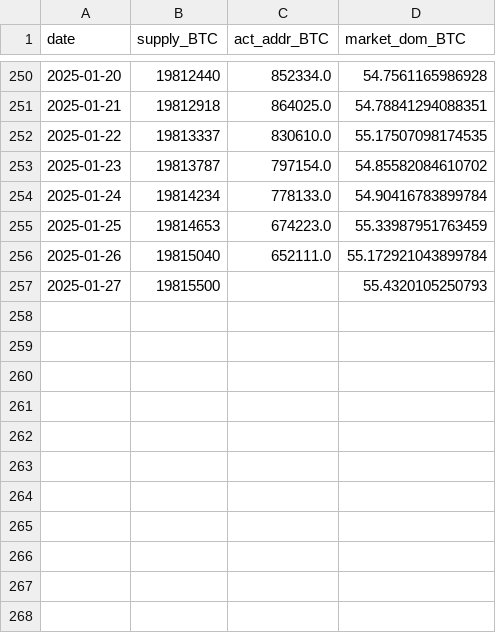
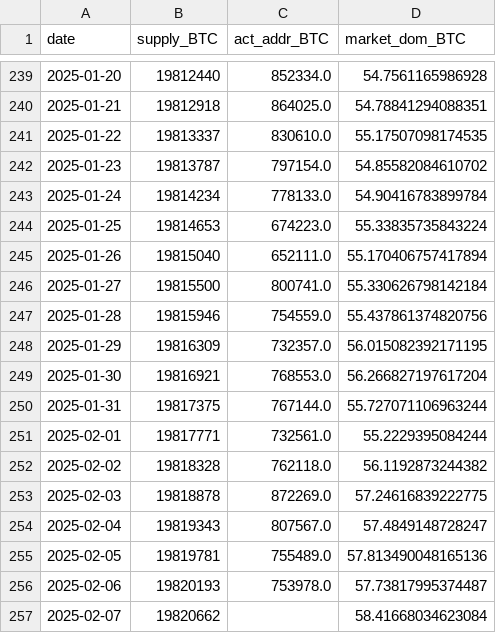
Before and after one commit to jeugregg/ocean_protocol_eth_pred, a CSV file: data/df_supply_BTC.csv, drawn as a sheet; only a part is shown, gaps mark what is left out; the diff covers the shown part only.

```diff
--- a/data/df_supply_BTC.csv
+++ b/data/df_supply_BTC.csv
@@ -254,4 +243,15 @@ date,supply_BTC,act_addr_BTC,market_dom_BTC
 2025-01-24,19814234,778133.0,54.90416783899784
-2025-01-25,19814653,674223.0,55.33987951763459
-2025-01-26,19815040,652111.0,55.172921043899784
-2025-01-27,19815500,,55.4320105250793
+2025-01-25,19814653,674223.0,55.33835735843224
+2025-01-26,19815040,652111.0,55.170406757417894
+2025-01-27,19815500,800741.0,55.330626798142184
+2025-01-28,19815946,754559.0,55.437861374820756
+2025-01-29,19816309,732357.0,56.015082392171195
+2025-01-30,19816921,768553.0,56.266827197617204
+2025-01-31,19817375,767144.0,55.727071106963244
+2025-02-01,19817771,732561.0,55.2229395084244
+2025-02-02,19818328,762118.0,56.1192873244382
+2025-02-03,19818878,872269.0,57.24616839222775
+2025-02-04,19819343,807567.0,57.4849148728247
+2025-02-05,19819781,755489.0,57.813490048165136
+2025-02-06,19820193,753978.0,57.73817995374487
+2025-02-07,19820662,,58.41668034623084
```
Also changed, not shown: 11 removed rows elsewhere in this file, data/df_supply_ETH.csv, 5 other files.
